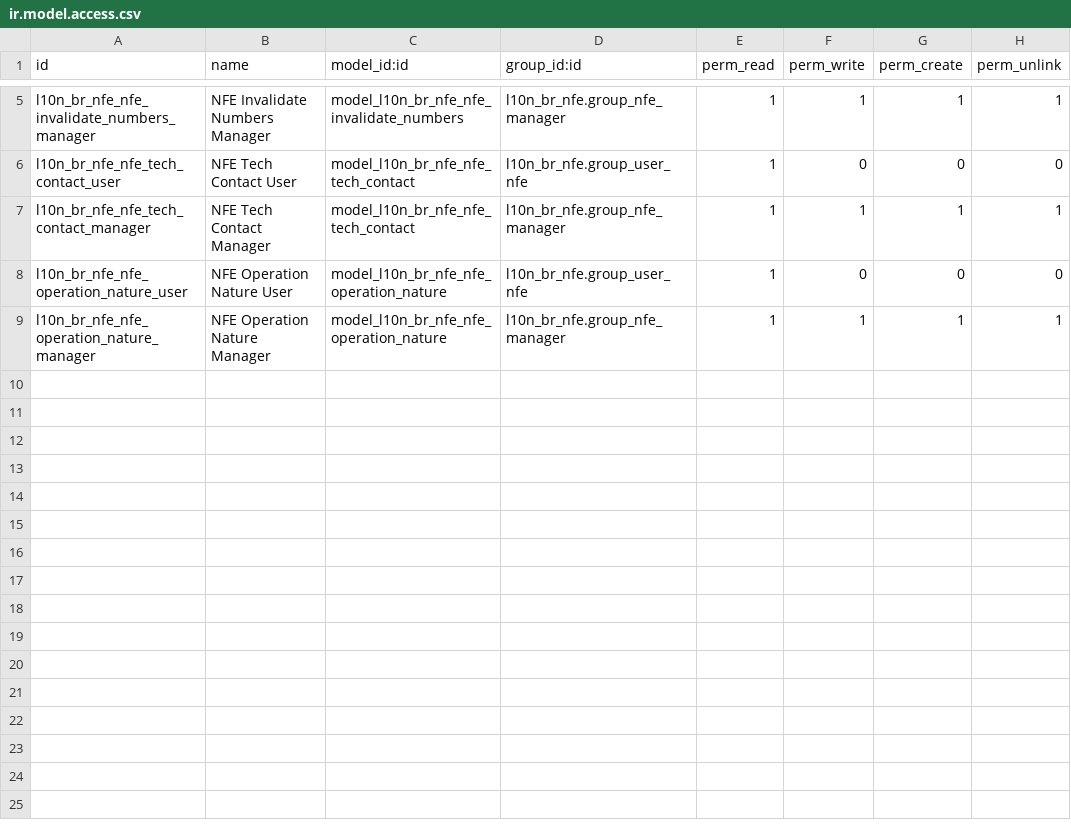
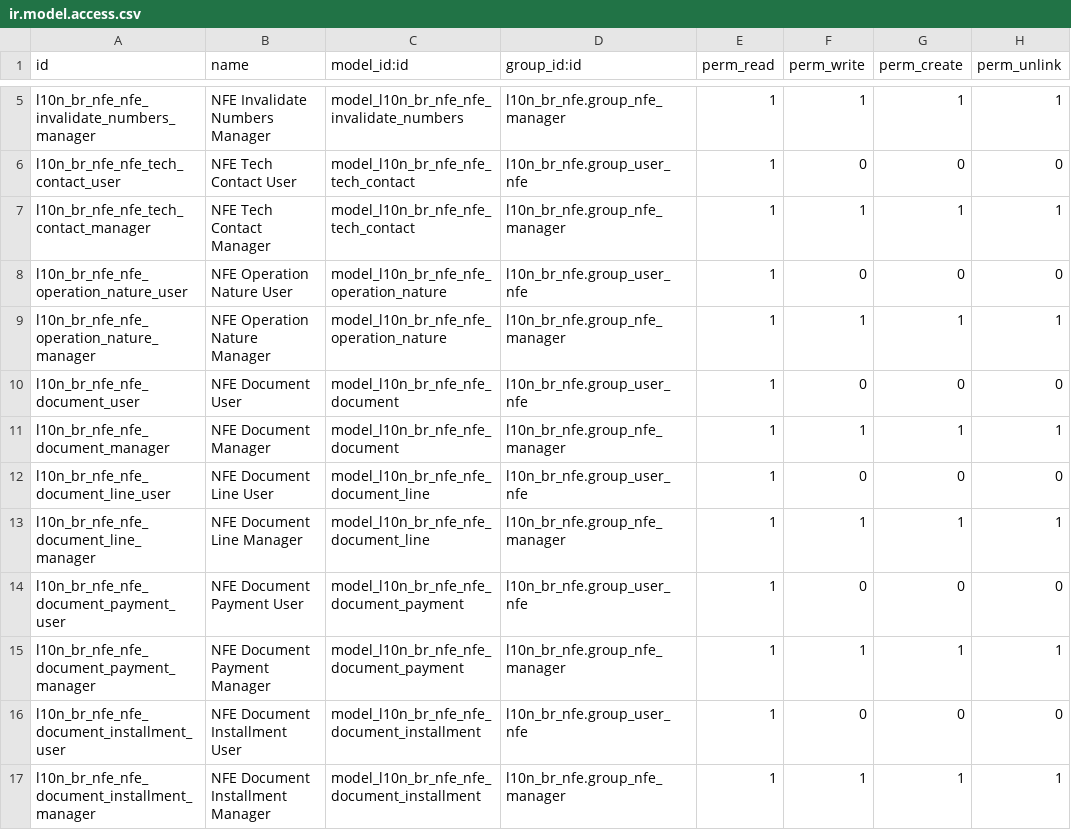
Before and after one commit to vinicri/odoo, a CSV file: hiperpan/addons/l10n_br_nfe/security/ir.model.access.csv, drawn as a sheet; only a part is shown, gaps mark what is left out; the diff names each change by its address in the sheet, - before the commit and + after, or states it on an @@ line.

```diff
--- a/hiperpan/addons/l10n_br_nfe/security/ir.model.access.csv
+++ b/hiperpan/addons/l10n_br_nfe/security/ir.model.access.csv
+row 10: l10n_br_nfe_nfe_document_user | NFE Document User | model_l10n_br_nfe_nfe_document | l10n_br_nfe.group_user_nfe | 1 | 0 | 0 | 0
+row 11: l10n_br_nfe_nfe_document_manager | NFE Document Manager | model_l10n_br_nfe_nfe_document | l10n_br_nfe.group_nfe_manager | 1 | 1 | 1 | 1
+row 12: l10n_br_nfe_nfe_document_line_user | NFE Document Line User | model_l10n_br_nfe_nfe_document_line | l10n_br_nfe.group_user_nfe | 1 | 0 | 0 | 0
+row 13: l10n_br_nfe_nfe_document_line_manager | NFE Document Line Manager | model_l10n_br_nfe_nfe_document_line | l10n_br_nfe.group_nfe_manager | 1 | 1 | 1 | 1
+row 14: l10n_br_nfe_nfe_document_payment_user | NFE Document Payment User | model_l10n_br_nfe_nfe_document_payment | l10n_br_nfe.group_user_nfe | 1 | 0 | 0 | 0
+row 15: l10n_br_nfe_nfe_document_payment_manager | NFE Document Payment Manager | model_l10n_br_nfe_nfe_document_payment | l10n_br_nfe.group_nfe_manager | 1 | 1 | 1 | 1
+row 16: l10n_br_nfe_nfe_document_installment_user | NFE Document Installment User | model_l10n_br_nfe_nfe_document_installment | l10n_br_nfe.group_user_nfe | 1 | 0 | 0 | 0
+row 17: l10n_br_nfe_nfe_document_installment_manager | NFE Document Installment Manager | model_l10n_br_nfe_nfe_document_installment | l10n_br_nfe.group_nfe_manager | 1 | 1 | 1 | 1
```
Also changed, not shown: 27 other files.
